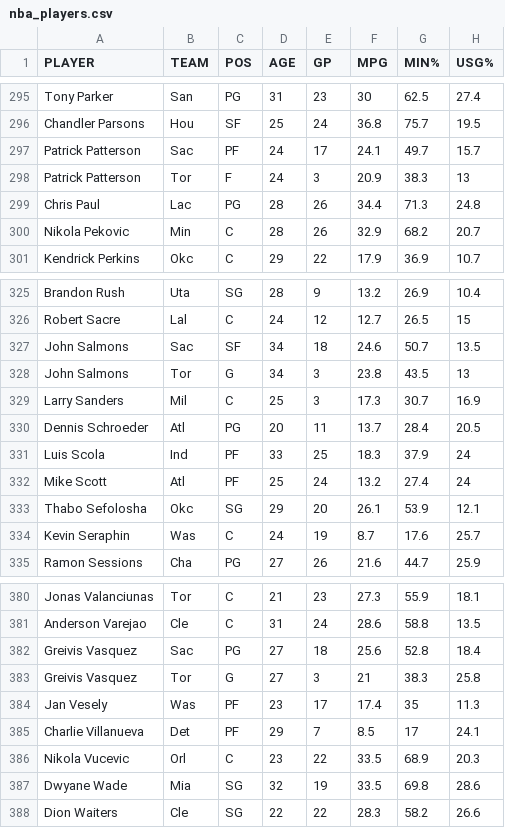
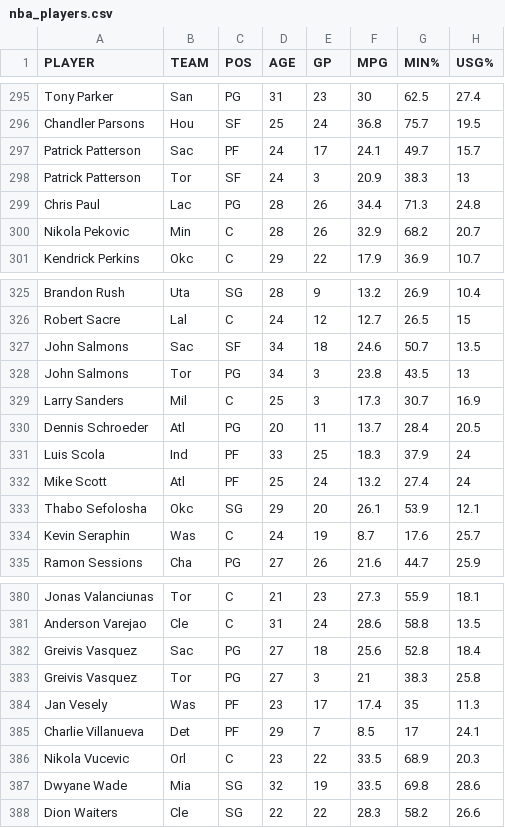
Before and after one commit to Sighillrob/fantasycapital, a CSV file: db/nba_players.csv, drawn as a sheet; only a part is shown, gaps mark what is left out; the diff covers the shown part only; the diff names each change by its address in the sheet, - before the commit and + after, or states it on an @@ line.

```diff
--- a/db/nba_players.csv
+++ b/db/nba_players.csv
-C298 (POS): F
+C298 (POS): SF
-C328 (POS): G
+C328 (POS): PG
-C383 (POS): G
+C383 (POS): PG
```
Also changed, not shown: 6 edited cells elsewhere in this file, 19 other files.
